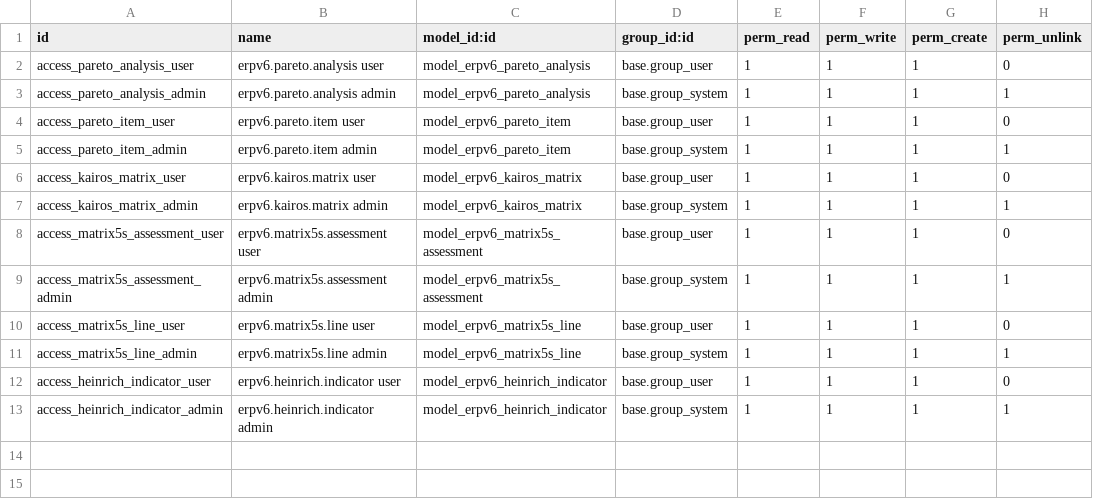
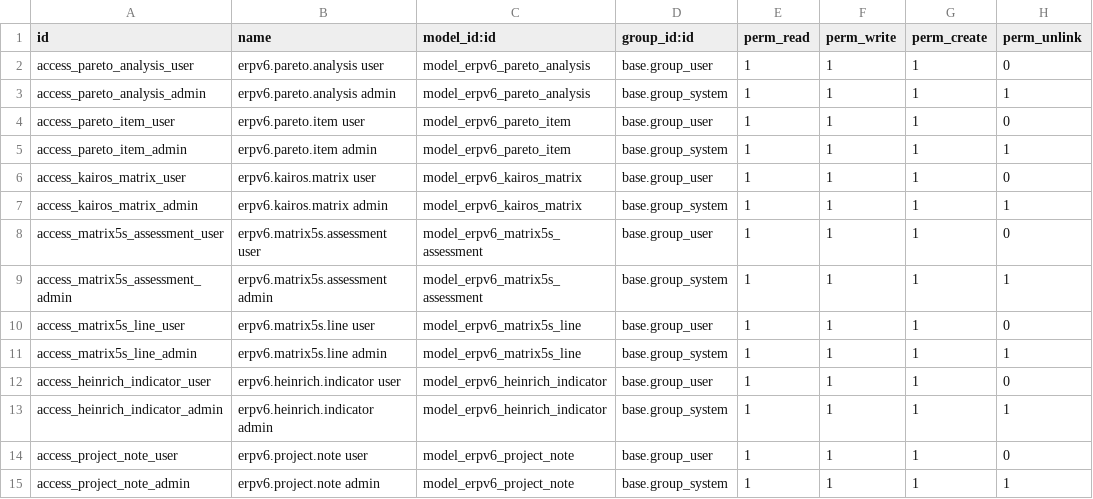
Before and after one commit to denisagrohub/v6-impresa-ai-new, a CSV file: odoo-modules/erpv6_methodology/security/ir.model.access.csv, drawn as a sheet.

```diff
--- a/odoo-modules/erpv6_methodology/security/ir.model.access.csv
+++ b/odoo-modules/erpv6_methodology/security/ir.model.access.csv
@@ -13 +13,3 @@ access_heinrich_indicator_user,erpv6.heinrich.indicator user,model_erpv6_heinric
 access_heinrich_indicator_admin,erpv6.heinrich.indicator admin,model_erpv6_heinrich_indicator,base.group_system,1,1,1,1
+access_project_note_user,erpv6.project.note user,model_erpv6_project_note,base.group_user,1,1,1,0
+access_project_note_admin,erpv6.project.note admin,model_erpv6_project_note,base.group_system,1,1,1,1
```
Also changed, not shown: 9 other files.
